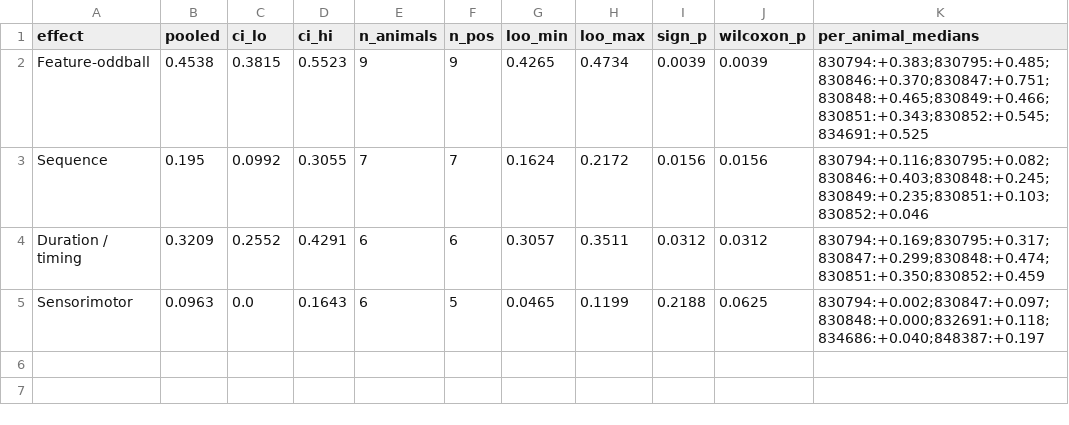
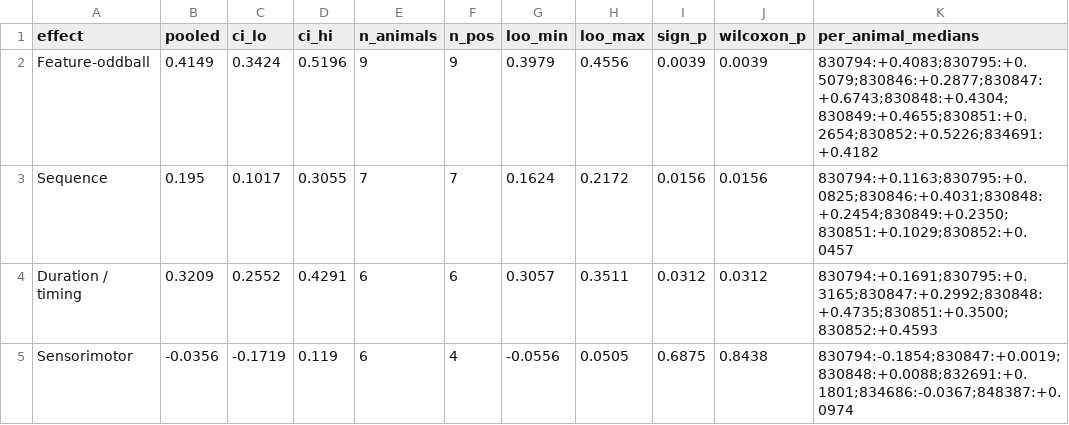
Before and after one commit to maierav/ai_oscp_neuro, a CSV file: data/per_animal_effects.csv, drawn as a sheet.

Commit message:
Standardize the animal-level statistic: per-animal-median DvI, zeros dropped, on each row's declared population
Resolves the sensorimotor forest-vs-capstone disagreement (forest 5/6 p=0.22 vs capstone 4/6
p=0.6875) surfaced during the vector-figure work. Root cause: two different definitions AND two
different populations for the same paradigm.

One convention now, everywhere: the animal-level statistic is the per-animal-MEDIAN index with a
two-sided exact sign test, tied-zero mice DROPPED (n_pos / n_nonzero), computed on each result's
DECLARED analysis population.

- Sensorimotor: the forest previously used the UNGATED units parquet (pooled +0.10, 5/6 with a
  tied-zero animal counted in N) while the capstone used the responsiveness-gated n=200 population
  (-0.04, 4/6). The gated population is the declared one and matches the capstone. Now both use it:
  - sensorimotor_mismatch_ecephys.ipynb persists the per-unit table WITH rstd (so the gate is
    reproducible) plus per_animal_medians / animals_pos / animals_nonzero for the gated population.
  - robustness_diagnostics.ipynb gates SM to rstd>0.1 before building the forest, and now WRITES
    per_animal_effects.csv from its own SUMMARY (previously an un-generated committed file — a
    provenance gap), so figure and CSV are byte-consistent.
  - build_summary_tables.py computes the sensorimotor row's frac_animals_pos + p_sign_animals from
    the persisted gated per_animal_medians (not sess_positive), same convention as the other rows.
- Zeros-dropped made consistent: _both_fracs (frac_animals_pos = n_pos/n_nonzero) and the forest
  sign test (N = n_nonzero) now match _sign_p_animals, which already dropped zeros.

Result: forest, capstone, and README all report sensorimotor 4/6 mice, sign p = 0.688; the three
positive rows are unchanged (no tied zeros). README forest caption/glance updated (5/6→4/6,
"null"→"not detected"), and the reproducibility section documents the single convention.

--check exact match (both tables); full suite 126 passed; both offline notebooks re-execute and
emit PNG+PDF+SVG.

```diff
--- a/data/per_animal_effects.csv
+++ b/data/per_animal_effects.csv
@@ -1,5 +1,5 @@
 effect,pooled,ci_lo,ci_hi,n_animals,n_pos,loo_min,loo_max,sign_p,wilcoxon_p,per_animal_medians
-Feature-oddball,0.4538,0.3815,0.5523,9,9,0.4265,0.4734,0.0039,0.0039,830794:+0.383;830795:+0.485;830846:+0.370;830847:+0.751;830848:+0.465;830849:+0.466;830851:+0.343;830852:+0.545;834691:+0.525
-Sequence,0.195,0.0992,0.3055,7,7,0.1624,0.2172,0.0156,0.0156,830794:+0.116;830795:+0.082;830846:+0.403;830848:+0.245;830849:+0.235;830851:+0.103;830852:+0.046
-Duration / timing,0.3209,0.2552,0.4291,6,6,0.3057,0.3511,0.0312,0.0312,830794:+0.169;830795:+0.317;830847:+0.299;830848:+0.474;830851:+0.350;830852:+0.459
-Sensorimotor,0.0963,0.0,0.1643,6,5,0.0465,0.1199,0.2188,0.0625,830794:+0.002;830847:+0.097;830848:+0.000;832691:+0.118;834686:+0.040;848387:+0.197
+Feature-oddball,0.4149,0.3424,0.5196,9,9,0.3979,0.4556,0.0039,0.0039,830794:+0.4083;830795:+0.5079;830846:+0.2877;830847:+0.6743;830848:+0.4304;830849:+0.4655;830851:+0.2654;830852:+0.5226;834691:+0.4182
+Sequence,0.195,0.1017,0.3055,7,7,0.1624,0.2172,0.0156,0.0156,830794:+0.1163;830795:+0.0825;830846:+0.4031;830848:+0.2454;830849:+0.2350;830851:+0.1029;830852:+0.0457
+Duration / timing,0.3209,0.2552,0.4291,6,6,0.3057,0.3511,0.0312,0.0312,830794:+0.1691;830795:+0.3165;830847:+0.2992;830848:+0.4735;830851:+0.3500;830852:+0.4593
+Sensorimotor,-0.0356,-0.1719,0.119,6,4,-0.0556,0.0505,0.6875,0.8438,830794:-0.1854;830847:+0.0019;830848:+0.0088;832691:+0.1801;834686:-0.0367;848387:+0.0974
```
Also changed, not shown: data/sensorimotor_multisession_summary.csv, 13 other files.
